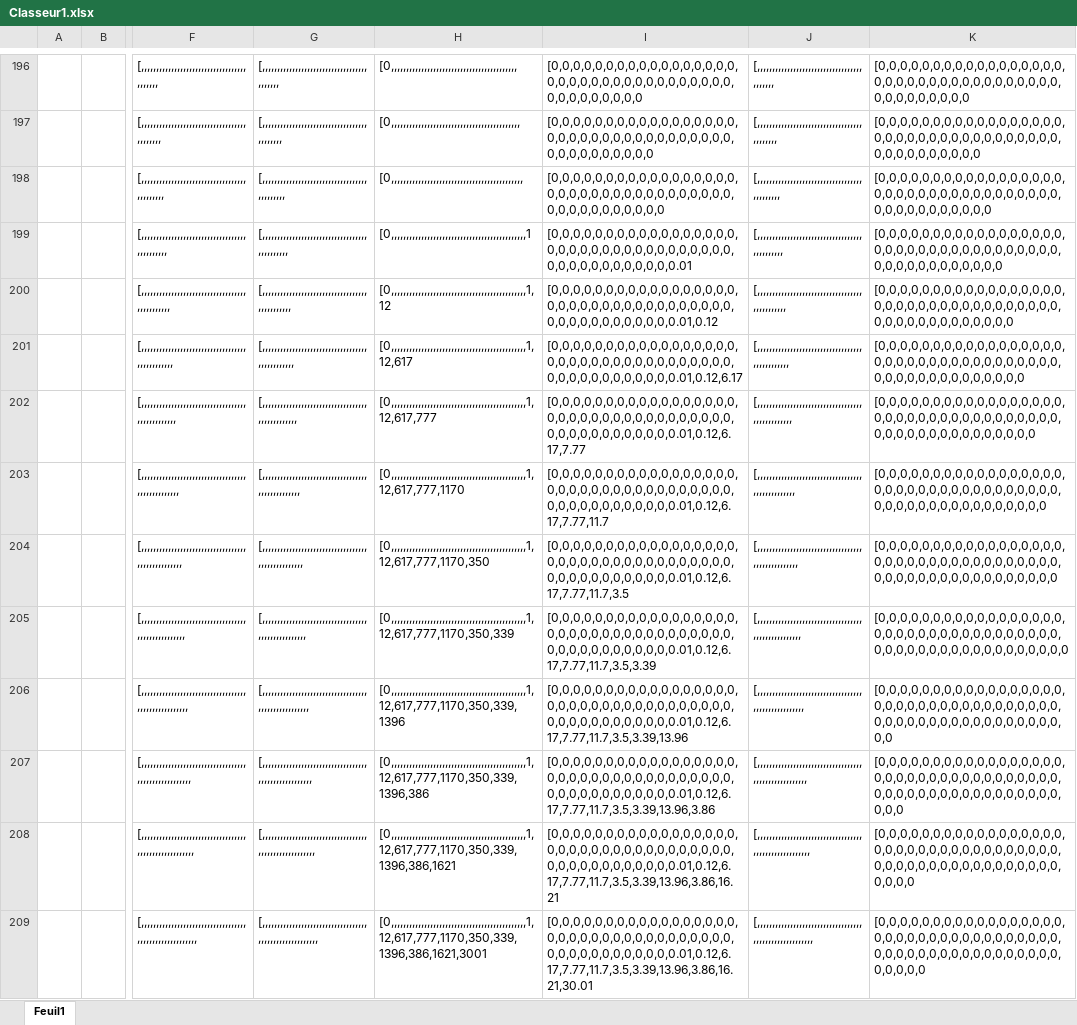
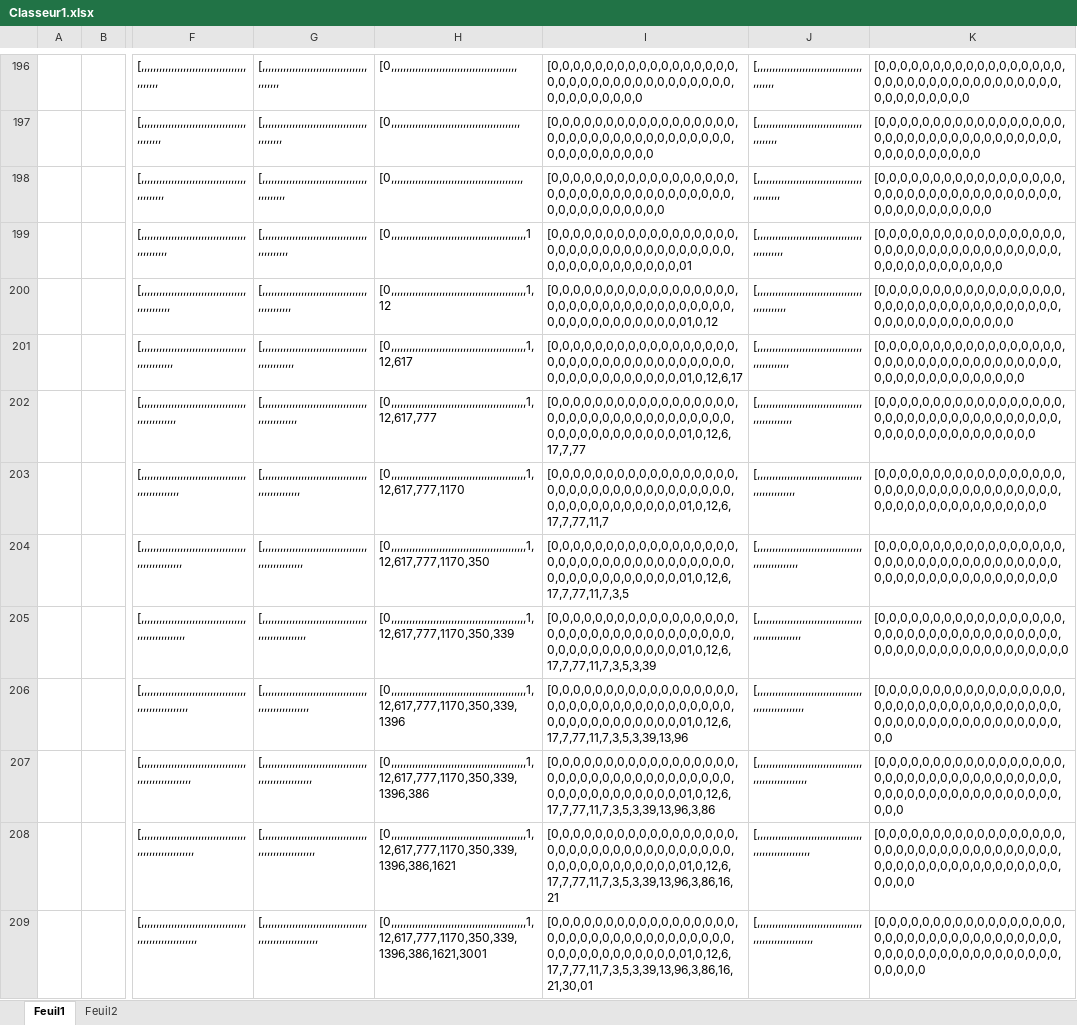
Before and after one commit to pitchopp/BTGeoloc, an Excel workbook: Classeur1.xlsx, sheet Feuil1, drawn as a sheet; only a part is shown, gaps mark what is left out; values as stored, in another font and other column widths than the file's, no borders; charts and pictures not drawn; the diff covers the shown part only; the diff names each change by its address in the sheet, - before the commit and + after, or states it on an @@ line.

```diff
--- a/Classeur1.xlsx (sheet Feuil1)
+++ b/Classeur1.xlsx (sheet Feuil1)
+sheet tab: Feuil2
-I199: [0,0,0,0,0,0,0,0,0,0,0,0,0,0,0,0,0,0,0,0,0,0,0,0,0,0,0,0,0,0,0,0,0,0,0,0,0,0,0,0,0,0,0,0,0,0.01
+I199: [0,0,0,0,0,0,0,0,0,0,0,0,0,0,0,0,0,0,0,0,0,0,0,0,0,0,0,0,0,0,0,0,0,0,0,0,0,0,0,0,0,0,0,0,0,0,01
-I200: [0,0,0,0,0,0,0,0,0,0,0,0,0,0,0,0,0,0,0,0,0,0,0,0,0,0,0,0,0,0,0,0,0,0,0,0,0,0,0,0,0,0,0,0,0,0.01,0.12
+I200: [0,0,0,0,0,0,0,0,0,0,0,0,0,0,0,0,0,0,0,0,0,0,0,0,0,0,0,0,0,0,0,0,0,0,0,0,0,0,0,0,0,0,0,0,0,0,01,0,12
-I201: [0,0,0,0,0,0,0,0,0,0,0,0,0,0,0,0,0,0,0,0,0,0,0,0,0,0,0,0,0,0,0,0,0,0,0,0,0,0,0,0,0,0,0,0,0,0.01,0.12,6.17
+I201: [0,0,0,0,0,0,0,0,0,0,0,0,0,0,0,0,0,0,0,0,0,0,0,0,0,0,0,0,0,0,0,0,0,0,0,0,0,0,0,0,0,0,0,0,0,0,01,0,12,6,17
-I202: [0,0,0,0,0,0,0,0,0,0,0,0,0,0,0,0,0,0,0,0,0,0,0,0,0,0,0,0,0,0,0,0,0,0,0,0,0,0,0,0,0,0,0,0,0,0.01,0.12,6.17,7.77
+I202: [0,0,0,0,0,0,0,0,0,0,0,0,0,0,0,0,0,0,0,0,0,0,0,0,0,0,0,0,0,0,0,0,0,0,0,0,0,0,0,0,0,0,0,0,0,0,01,0,12,6,17,7,77
-I203: [0,0,0,0,0,0,0,0,0,0,0,0,0,0,0,0,0,0,0,0,0,0,0,0,0,0,0,0,0,0,0,0,0,0,0,0,0,0,0,0,0,0,0,0,0,0.01,0.12,6.17,7.77,11.7
+I203: [0,0,0,0,0,0,0,0,0,0,0,0,0,0,0,0,0,0,0,0,0,0,0,0,0,0,0,0,0,0,0,0,0,0,0,0,0,0,0,0,0,0,0,0,0,0,01,0,12,6,17,7,77,11,7
-I204: [0,0,0,0,0,0,0,0,0,0,0,0,0,0,0,0,0,0,0,0,0,0,0,0,0,0,0,0,0,0,0,0,0,0,0,0,0,0,0,0,0,0,0,0,0,0.01,0.12,6.17,7.77,11.7,3.5
+I204: [0,0,0,0,0,0,0,0,0,0,0,0,0,0,0,0,0,0,0,0,0,0,0,0,0,0,0,0,0,0,0,0,0,0,0,0,0,0,0,0,0,0,0,0,0,0,01,0,12,6,17,7,77,11,7,3,5
-I205: [0,0,0,0,0,0,0,0,0,0,0,0,0,0,0,0,0,0,0,0,0,0,0,0,0,0,0,0,0,0,0,0,0,0,0,0,0,0,0,0,0,0,0,0,0,0.01,0.12,6.17,7.77,11.7,3.5,3.39
+I205: [0,0,0,0,0,0,0,0,0,0,0,0,0,0,0,0,0,0,0,0,0,0,0,0,0,0,0,0,0,0,0,0,0,0,0,0,0,0,0,0,0,0,0,0,0,0,01,0,12,6,17,7,77,11,7,3,5,3,39
-I206: [0,0,0,0,0,0,0,0,0,0,0,0,0,0,0,0,0,0,0,0,0,0,0,0,0,0,0,0,0,0,0,0,0,0,0,0,0,0,0,0,0,0,0,0,0,0.01,0.12,6.17,7.77,11.7,3.5,3.39,13.96
+I206: [0,0,0,0,0,0,0,0,0,0,0,0,0,0,0,0,0,0,0,0,0,0,0,0,0,0,0,0,0,0,0,0,0,0,0,0,0,0,0,0,0,0,0,0,0,0,01,0,12,6,17,7,77,11,7,3,5,3,39,13,96
-I207: [0,0,0,0,0,0,0,0,0,0,0,0,0,0,0,0,0,0,0,0,0,0,0,0,0,0,0,0,0,0,0,0,0,0,0,0,0,0,0,0,0,0,0,0,0,0.01,0.12,6.17,7.77,11.7,3.5,3.39,13.96,3.86
+I207: [0,0,0,0,0,0,0,0,0,0,0,0,0,0,0,0,0,0,0,0,0,0,0,0,0,0,0,0,0,0,0,0,0,0,0,0,0,0,0,0,0,0,0,0,0,0,01,0,12,6,17,7,77,11,7,3,5,3,39,13,96,3,86
-I208: [0,0,0,0,0,0,0,0,0,0,0,0,0,0,0,0,0,0,0,0,0,0,0,0,0,0,0,0,0,0,0,0,0,0,0,0,0,0,0,0,0,0,0,0,0,0.01,0.12,6.17,7.77,11.7,3.5,3.39,13.96,3.86,16.21
+I208: [0,0,0,0,0,0,0,0,0,0,0,0,0,0,0,0,0,0,0,0,0,0,0,0,0,0,0,0,0,0,0,0,0,0,0,0,0,0,0,0,0,0,0,0,0,0,01,0,12,6,17,7,77,11,7,3,5,3,39,13,96,3,86,16,21
-I209: [0,0,0,0,0,0,0,0,0,0,0,0,0,0,0,0,0,0,0,0,0,0,0,0,0,0,0,0,0,0,0,0,0,0,0,0,0,0,0,0,0,0,0,0,0,0.01,0.12,6.17,7.77,11.7,3.5,3.39,13.96,3.86,16.21,30.01
+I209: [0,0,0,0,0,0,0,0,0,0,0,0,0,0,0,0,0,0,0,0,0,0,0,0,0,0,0,0,0,0,0,0,0,0,0,0,0,0,0,0,0,0,0,0,0,0,01,0,12,6,17,7,77,11,7,3,5,3,39,13,96,3,86,16,21,30,01
```
Also changed, not shown: 791 edited cells elsewhere in this sheet, charts or pictures, 4 other files.
